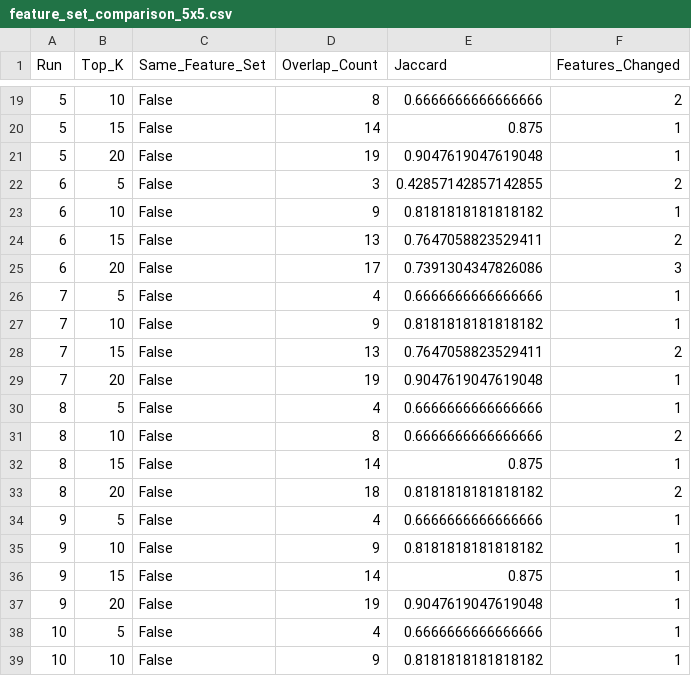
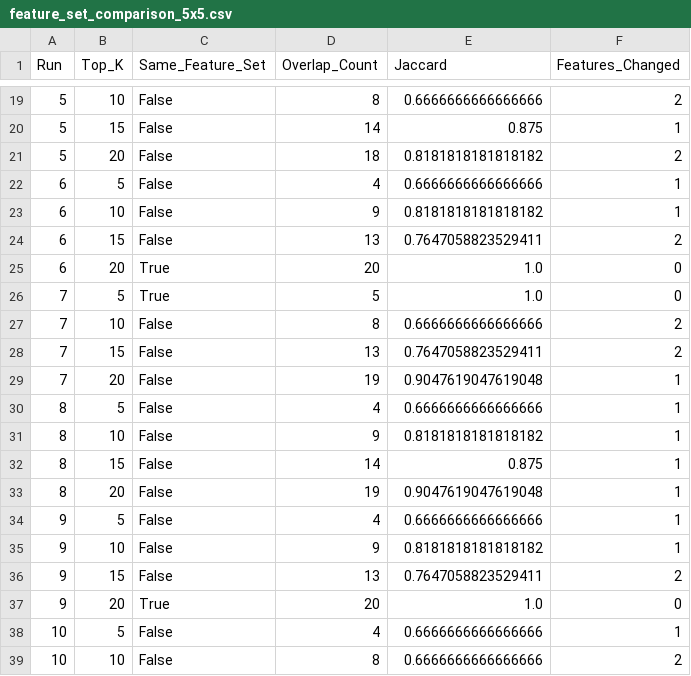
Before and after one commit to anandha-3679/msc_research, a CSV file: results/kidney_disease/statistics/feature_set_comparison_5x5.csv, drawn as a sheet; only a part is shown, gaps mark what is left out; the diff covers the shown part only.

```diff
--- a/results/kidney_disease/statistics/feature_set_comparison_5x5.csv
+++ b/results/kidney_disease/statistics/feature_set_comparison_5x5.csv
@@ -20,9 +20,9 @@ Run,Top_K,Same_Feature_Set,Overlap_Count,Jaccard,Features_Changed
 5,15,False,14,0.875,1
-5,20,False,19,0.9047619047619048,1
-6,5,False,3,0.42857142857142855,2
+5,20,False,18,0.8181818181818182,2
+6,5,False,4,0.6666666666666666,1
 6,10,False,9,0.8181818181818182,1
 6,15,False,13,0.7647058823529411,2
-6,20,False,17,0.7391304347826086,3
-7,5,False,4,0.6666666666666666,1
-7,10,False,9,0.8181818181818182,1
+6,20,True,20,1.0,0
+7,5,True,5,1.0,0
+7,10,False,8,0.6666666666666666,2
 7,15,False,13,0.7647058823529411,2
@@ -30,10 +30,10 @@ Run,Top_K,Same_Feature_Set,Overlap_Count,Jaccard,Features_Changed
 8,5,False,4,0.6666666666666666,1
-8,10,False,8,0.6666666666666666,2
+8,10,False,9,0.8181818181818182,1
 8,15,False,14,0.875,1
-8,20,False,18,0.8181818181818182,2
+8,20,False,19,0.9047619047619048,1
 9,5,False,4,0.6666666666666666,1
 9,10,False,9,0.8181818181818182,1
-9,15,False,14,0.875,1
-9,20,False,19,0.9047619047619048,1
+9,15,False,13,0.7647058823529411,2
+9,20,True,20,1.0,0
 10,5,False,4,0.6666666666666666,1
-10,10,False,9,0.8181818181818182,1
+10,10,False,8,0.6666666666666666,2
```
Also changed, not shown: 149 edited cells elsewhere in this file, results/kidney_disease/statistics/feature_selection_frequency_5x5.csv, results/kidney_disease/statistics/feature_selection_stability_5x5.csv, 12 other files.
